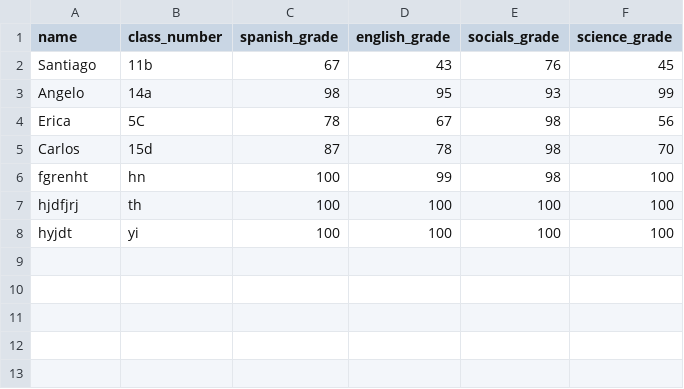
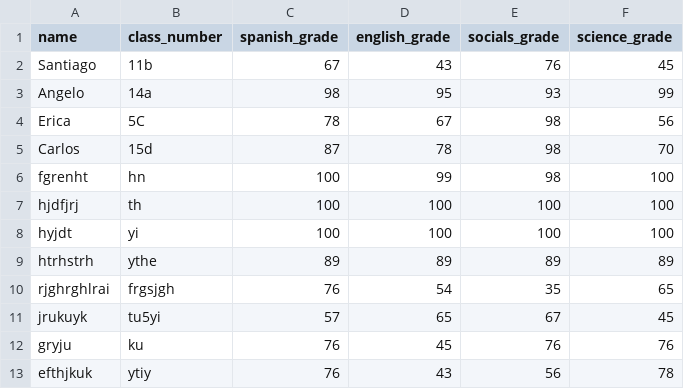
Before and after one commit to shanti651/Ejercicios_Lyfter, a CSV file: Students.csv, drawn as a sheet; the diff names each change by its address in the sheet, - before the commit and + after, or states it on an @@ line.

```diff
--- a/Students.csv
+++ b/Students.csv
+row 9: htrhstrh | ythe | 89 | 89 | 89 | 89
+row 10: rjghrghlrai | frgsjgh | 76 | 54 | 35 | 65
+row 11: jrukuyk | tu5yi | 57 | 65 | 67 | 45
+row 12: gryju | ku | 76 | 45 | 76 | 76
+row 13: efthjkuk | ytiy | 76 | 43 | 56 | 78
```
Also changed, not shown: 2 other files.
